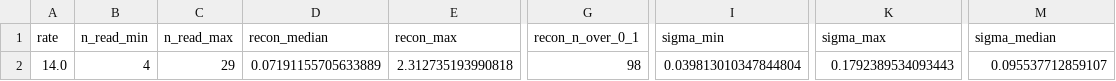
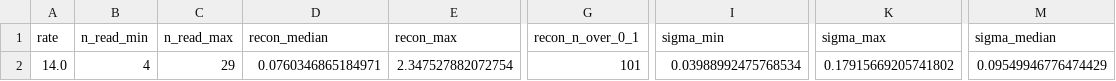
Before and after one commit to hugetim/hugetim.github.io, a CSV file: posts/eci-models/post_stats.csv, drawn as a sheet; only a part is shown, gaps mark what is left out; the diff names each change by its address in the sheet, - before the commit and + after, or states it on an @@ line.

```diff
--- a/posts/eci-models/post_stats.csv
+++ b/posts/eci-models/post_stats.csv
-D2 (recon_median): 0.07191155705633889
+D2 (recon_median): 0.0760346865184971
-E2 (recon_max): 2.312735193990818
+E2 (recon_max): 2.347527882072754
-G2 (recon_n_over_0_1): 98
+G2 (recon_n_over_0_1): 101
-I2 (sigma_min): 0.039813010347844804
+I2 (sigma_min): 0.03988992475768534
-K2 (sigma_max): 0.1792389534093443
+K2 (sigma_max): 0.17915669205741802
-M2 (sigma_median): 0.095537712859107
+M2 (sigma_median): 0.09549946776474429
```
Also changed, not shown: posts/eci-models/benchmark_fit.csv, posts/eci-models/eci_scores.csv, 11 other files.
